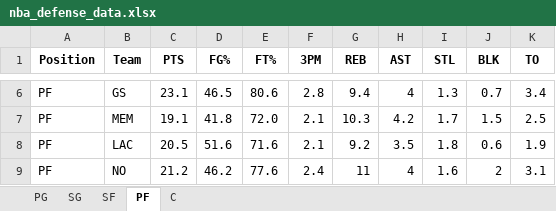
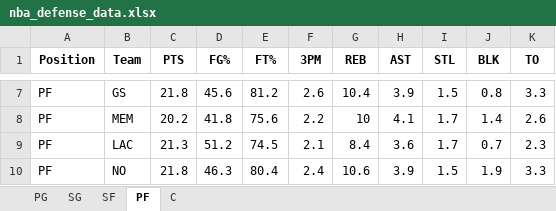
Before and after one commit to mithun-s14/prop_model, an Excel workbook: backend/nba_defense_data.xlsx, sheet PF, drawn as a sheet; only a part is shown, gaps mark what is left out; values as stored, in another font and other column widths than the file's, no borders; addresses are those after the commit; the diff covers the shown part only; the diff names each change by its address in the sheet, - before the commit and + after, or states it on an @@ line.

```diff
--- a/backend/nba_defense_data.xlsx (sheet PF)
+++ b/backend/nba_defense_data.xlsx (sheet PF)
-C7 (PTS): 23.1
+C7 (PTS): 21.8
-D7 (FG%): 46.5
+D7 (FG%): 45.6
-E7 (FT%): 80.6
+E7 (FT%): 81.2
-F7 (3PM): 2.8
+F7 (3PM): 2.6
-G7 (REB): 9.4
+G7 (REB): 10.4
-H7 (AST): 4
+H7 (AST): 3.9
-I7 (STL): 1.3
+I7 (STL): 1.5
-J7 (BLK): 0.7
+J7 (BLK): 0.8
-K7 (TO): 3.4
+K7 (TO): 3.3
-C8 (PTS): 19.1
+C8 (PTS): 20.2
-E8 (FT%): 72.0
+E8 (FT%): 75.6
-F8 (3PM): 2.1
+F8 (3PM): 2.2
-G8 (REB): 10.3
+G8 (REB): 10
-H8 (AST): 4.2
+H8 (AST): 4.1
-J8 (BLK): 1.5
+J8 (BLK): 1.4
-K8 (TO): 2.5
+K8 (TO): 2.6
-C9 (PTS): 20.5
+C9 (PTS): 21.3
-D9 (FG%): 51.6
+D9 (FG%): 51.2
-E9 (FT%): 71.6
+E9 (FT%): 74.5
-G9 (REB): 9.2
+G9 (REB): 8.4
-H9 (AST): 3.5
+H9 (AST): 3.6
-I9 (STL): 1.8
+I9 (STL): 1.7
-J9 (BLK): 0.6
+J9 (BLK): 0.7
-K9 (TO): 1.9
+K9 (TO): 2.3
-C10 (PTS): 21.2
+C10 (PTS): 21.8
-D10 (FG%): 46.2
+D10 (FG%): 46.3
-E10 (FT%): 77.6
+E10 (FT%): 80.4
-G10 (REB): 11
+G10 (REB): 10.6
-H10 (AST): 4
+H10 (AST): 3.9
-I10 (STL): 1.6
+I10 (STL): 1.5
-J10 (BLK): 2
+J10 (BLK): 1.9
-K10 (TO): 3.1
+K10 (TO): 3.3
```
Also changed, not shown: 15 added rows, 15 removed rows and 75 edited cells elsewhere in this sheet, sheet SG, sheet SF, sheet PG, sheet C, 6 other files.
